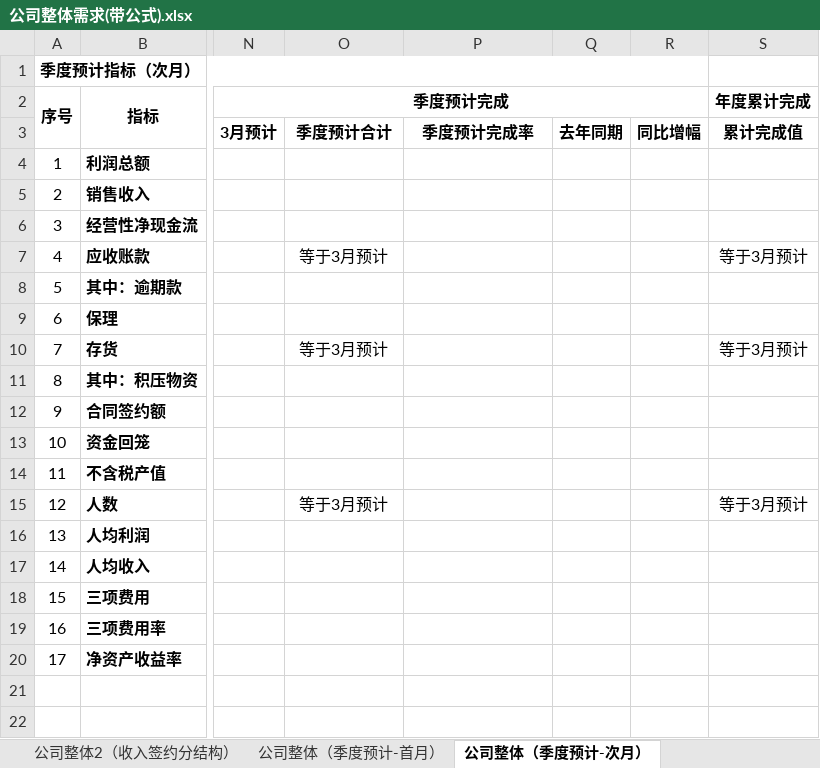
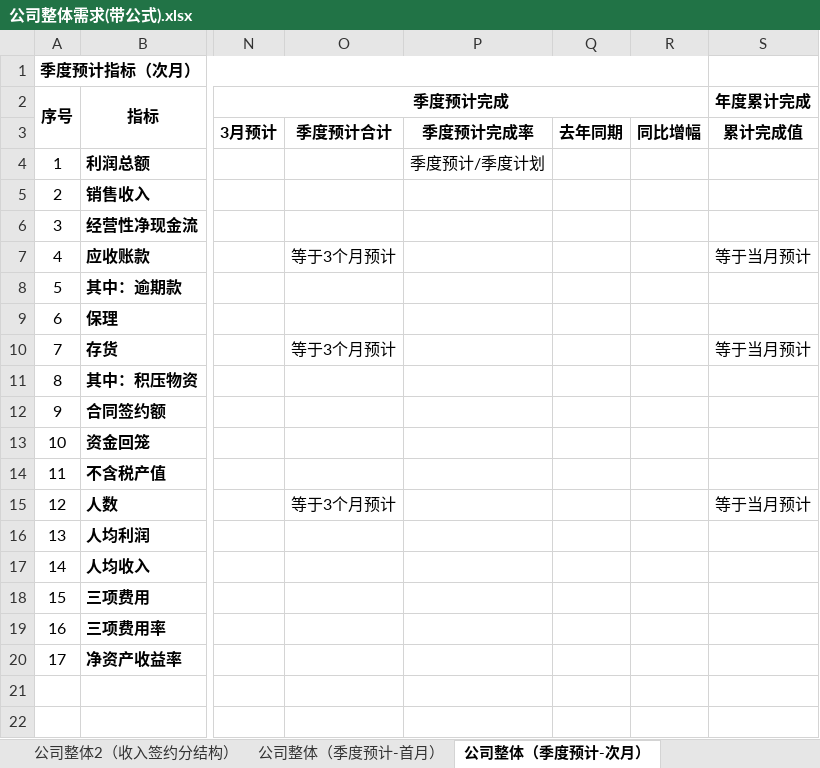
Before and after one commit to Patrick-Wang/TBEA_Repo, an Excel workbook: TBEA/BusinessPerformance/Documentation/经营数据平台-指标/公司整体需求(带公式).xlsx, sheet 公司整体（季度预计-次月）, drawn as a sheet; only a part is shown, gaps mark what is left out; values as stored, in another font and other column widths than the file's, no borders; the diff names each change by its address in the sheet, - before the commit and + after, or states it on an @@ line.

```diff
--- a/TBEA/BusinessPerformance/Documentation/经营数据平台-指标/公司整体需求(带公式).xlsx (sheet 公司整体（季度预计-次月）)
+++ b/TBEA/BusinessPerformance/Documentation/经营数据平台-指标/公司整体需求(带公式).xlsx (sheet 公司整体（季度预计-次月）)
-P4: (empty)
+P4: 季度预计/季度计划
-O7: 等于3月预计
+O7: 等于3个月预计
-S7 (年度累计完成): 等于3月预计
+S7 (年度累计完成): 等于当月预计
-O10: 等于3月预计
+O10: 等于3个月预计
-S10 (年度累计完成): 等于3月预计
+S10 (年度累计完成): 等于当月预计
-O15: 等于3月预计
+O15: 等于3个月预计
-S15 (年度累计完成): 等于3月预计
+S15 (年度累计完成): 等于当月预计
```
Also changed, not shown: 6 other files.
